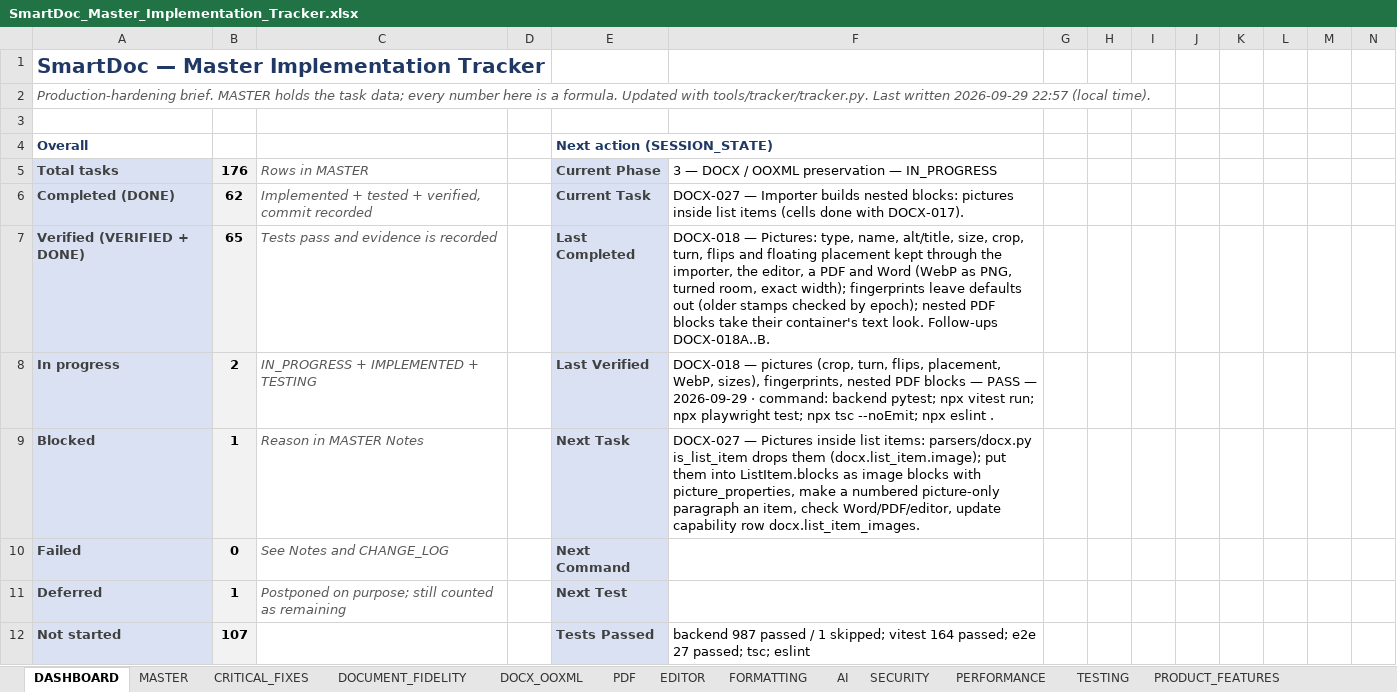
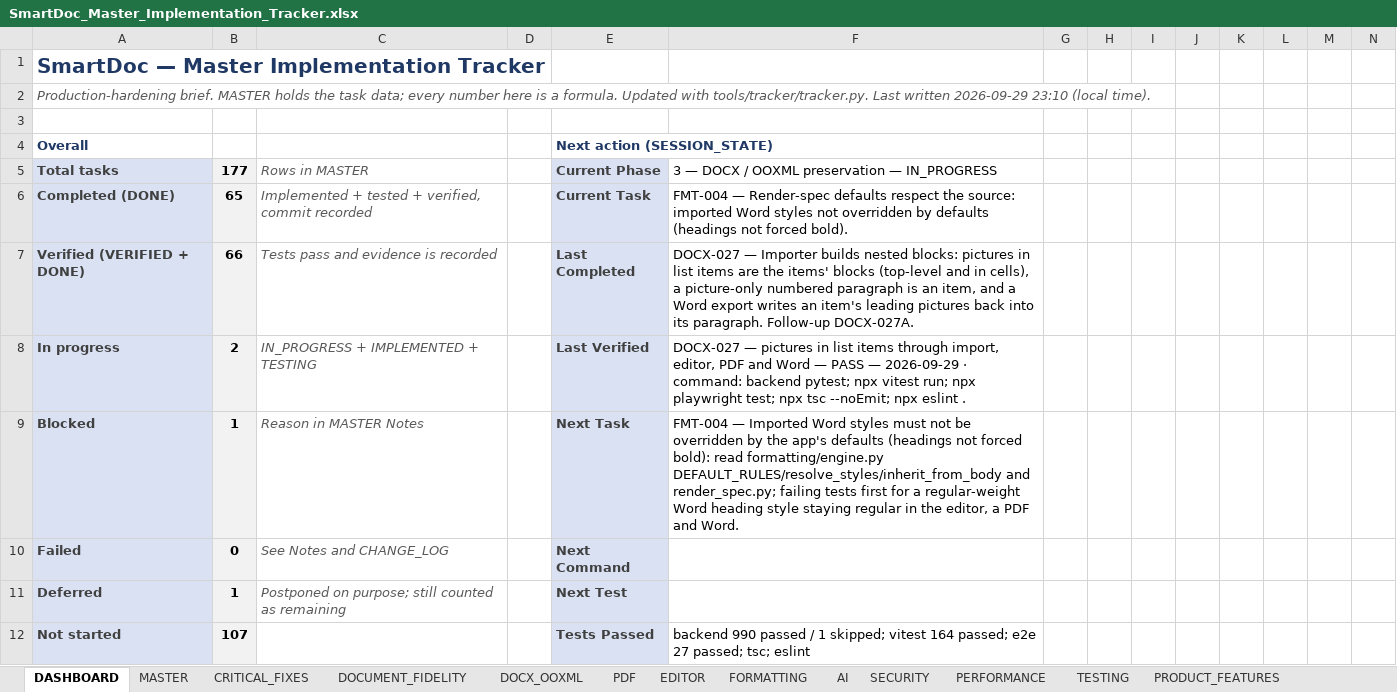
Before and after one commit to Drajeto07/claude, an Excel workbook: SmartDoc_Master_Implementation_Tracker.xlsx, sheet DASHBOARD, drawn as a sheet; only a part is shown; values as stored, in another font and other column widths than the file's, no borders; conditional formats not drawn; the diff covers the shown part only; the diff names each change by its address in the sheet, - before the commit and + after, or states it on an @@ line.

```diff
--- a/SmartDoc_Master_Implementation_Tracker.xlsx (sheet DASHBOARD)
+++ b/SmartDoc_Master_Implementation_Tracker.xlsx (sheet DASHBOARD)
-A2: …written 2026-09-29 22:57 (local time).
+A2: …written 2026-09-29 23:10 (local time).
-B5: 176
+B5: 177
-B6: 62
+B6: 65
-F6: DOCX-027 — Importer builds nested blocks: pictures inside list items (cells done with DOCX-017).
+F6: FMT-004 — Render-spec defaults respect the source: imported Word styles not overridden by defaults (headings not forced bold).
-B7: 65
+B7: 66
-F7: DOCX-018 — Pictures: type, name, alt/title, size, crop, turn, flips and floating placement kept through the importer, the editor, a PDF and Word (WebP as PNG, turned room, exact width); fingerprints leave defaults out (older stamps checked by epoch); nested PDF blocks take their container's text look. Follow-ups DOCX-018A..B.
+F7: DOCX-027 — Importer builds nested blocks: pictures in list items are the items' blocks (top-level and in cells), a picture-only numbered paragraph is an item, and a Word export writes an item's leading pictures back into its paragraph. Follow-up DOCX-027A.
-F8: DOCX-018 — pictures (crop, turn, flips, placement, WebP, sizes), fingerprints, nested PDF blocks — PASS…
+F8: DOCX-027 — pictures in list items through import, editor, PDF and Word — PASS…
-F9: DOCX-027 — Pictures inside list items: parsers/docx.py is_list_item drops them (docx.list_item.image); put them into ListItem.blocks as image blocks with picture_properties, make a numbered picture-only paragraph an item, check Word/PDF/editor, update capability row docx.list_item_images.
+F9: FMT-004 — Imported Word styles must not be overridden by the app's defaults (headings not forced bold): read formatting/engine.py DEFAULT_RULES/resolve_styles/inherit_from_body and render_spec.py; failing tests first for a regular-weight Word heading style staying regular in the editor, a PDF and Word.
-F12: backend 987 passed /…
+F12: backend 990 passed /…
```
Also changed, not shown: 30 edited cells elsewhere in this sheet, sheet TESTING, sheet DOCX_OOXML, sheet MASTER, sheet CRITICAL_FIXES, sheet SESSION_STATE, sheet CHANGE_LOG, 1 more sheet, formulas that keep their value, 13 other files.
